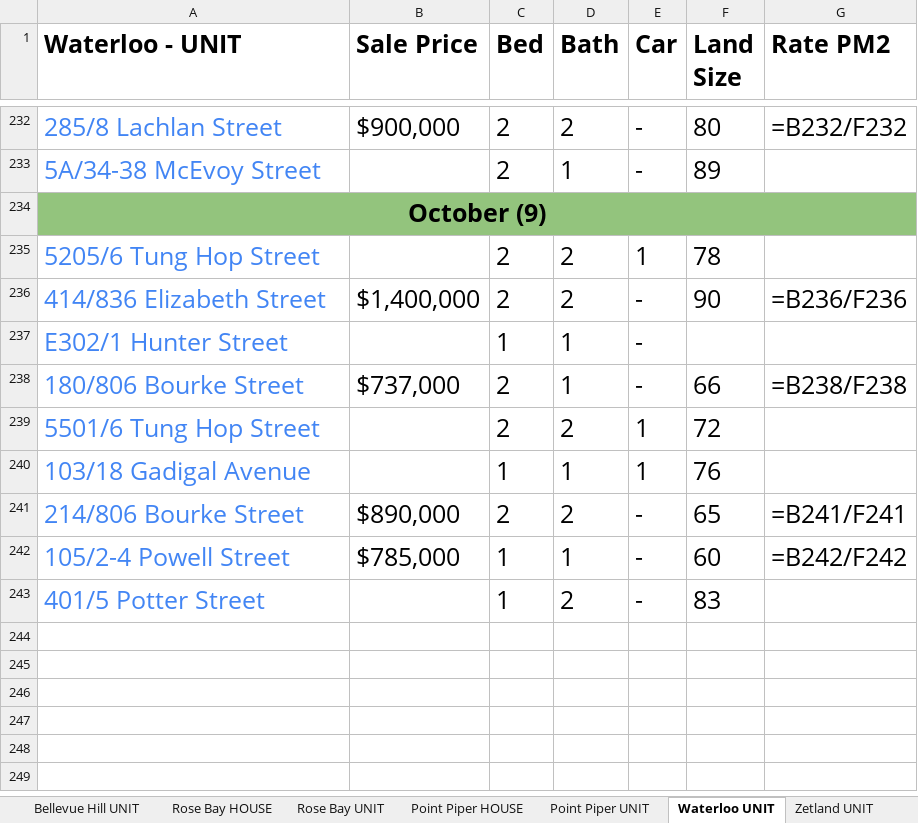
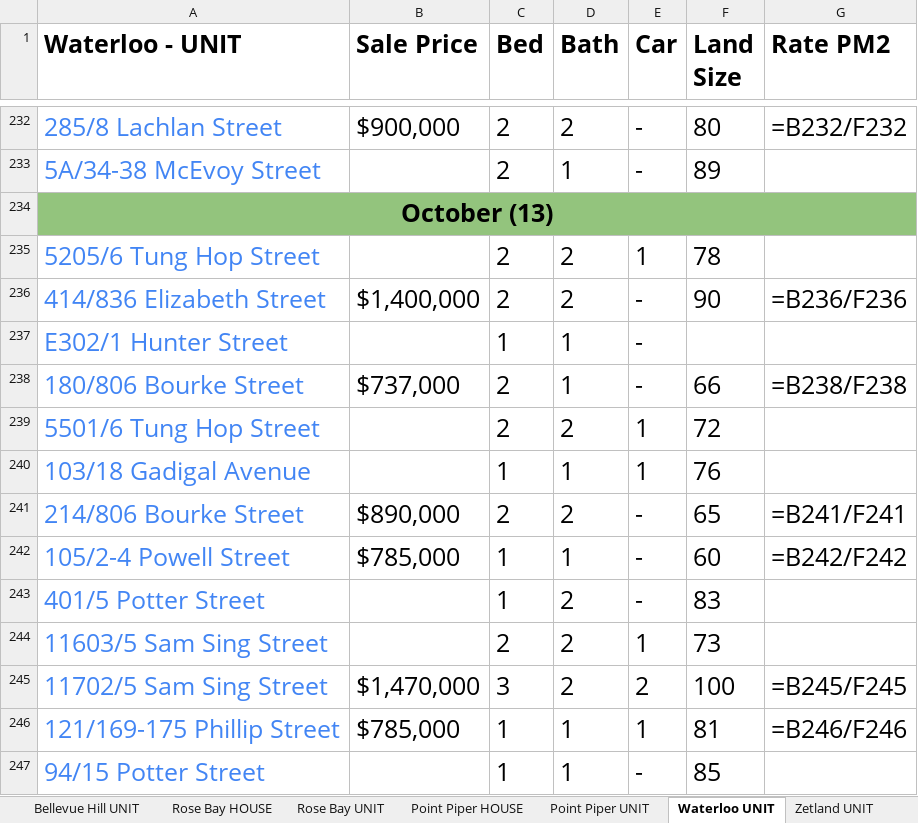
Before and after one commit to JJaykayy/Eastern-Suburbs---Sold-Properties-2026, an Excel workbook: Eastern Suburbs - Sold Properties 2026.xlsx, sheet Waterloo UNIT, drawn as a sheet; only a part is shown, gaps mark what is left out; values as stored, in another font and other column widths than the file's, no borders; formulas without a stored value are shown as written; the diff names each change by its address in the sheet, - before the commit and + after, or states it on an @@ line.

```diff
--- a/Eastern Suburbs - Sold Properties 2026.xlsx (sheet Waterloo UNIT)
+++ b/Eastern Suburbs - Sold Properties 2026.xlsx (sheet Waterloo UNIT)
-A234 (Waterloo - UNIT): October (9)
+A234 (Waterloo - UNIT): October (13)
+row 244: 11603/5 Sam Sing Street |  | 2 | 2 | 1 | 73
+row 245: 11702/5 Sam Sing Street | $1,470,000 | 3 | 2 | 2 | 100 | =B245/F245
+row 246: 121/169-175 Phillip Street | $785,000 | 1 | 1 | 1 | 81 | =B246/F246
+row 247: 94/15 Potter Street |  | 1 | 1 | - | 85
```
Also changed, not shown: sheet Summary, sheet Randwick UNIT, sheet Maroubra - HOUSE, sheet Maroubra UNIT, sheet Double Bay UNIT, sheet Potts Point UNIT, 11 more sheets, 2 other files.
